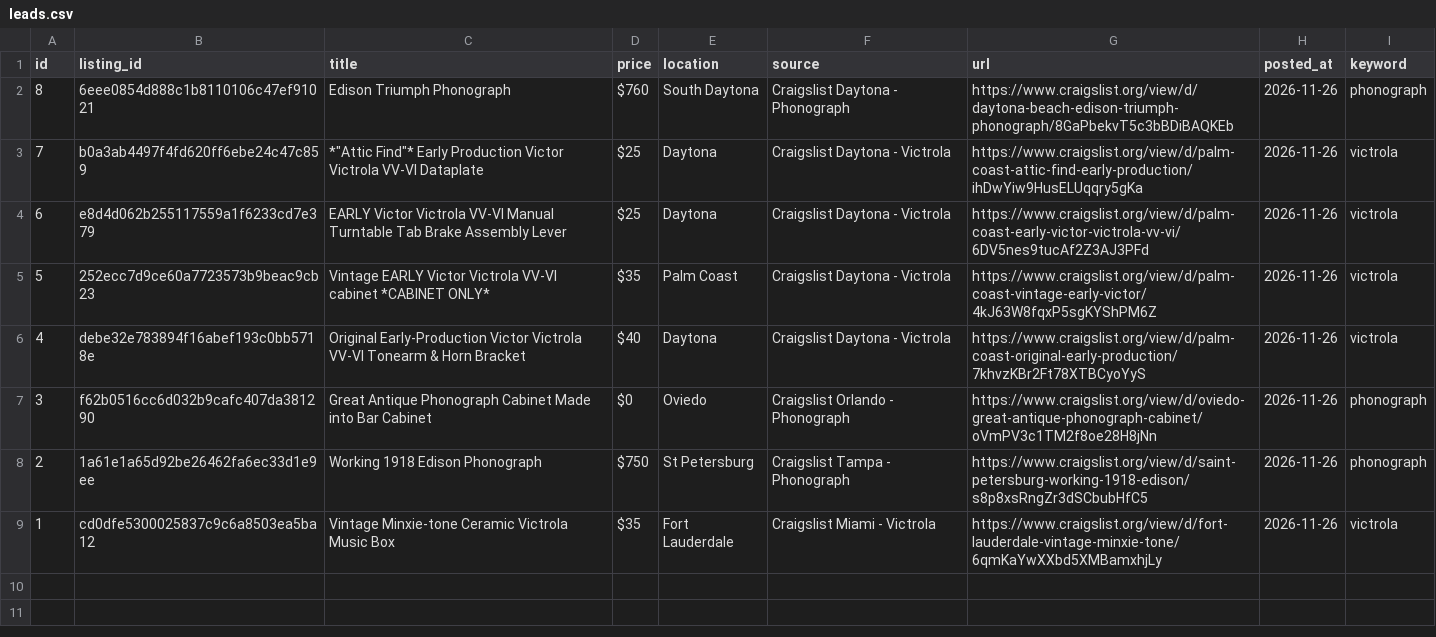
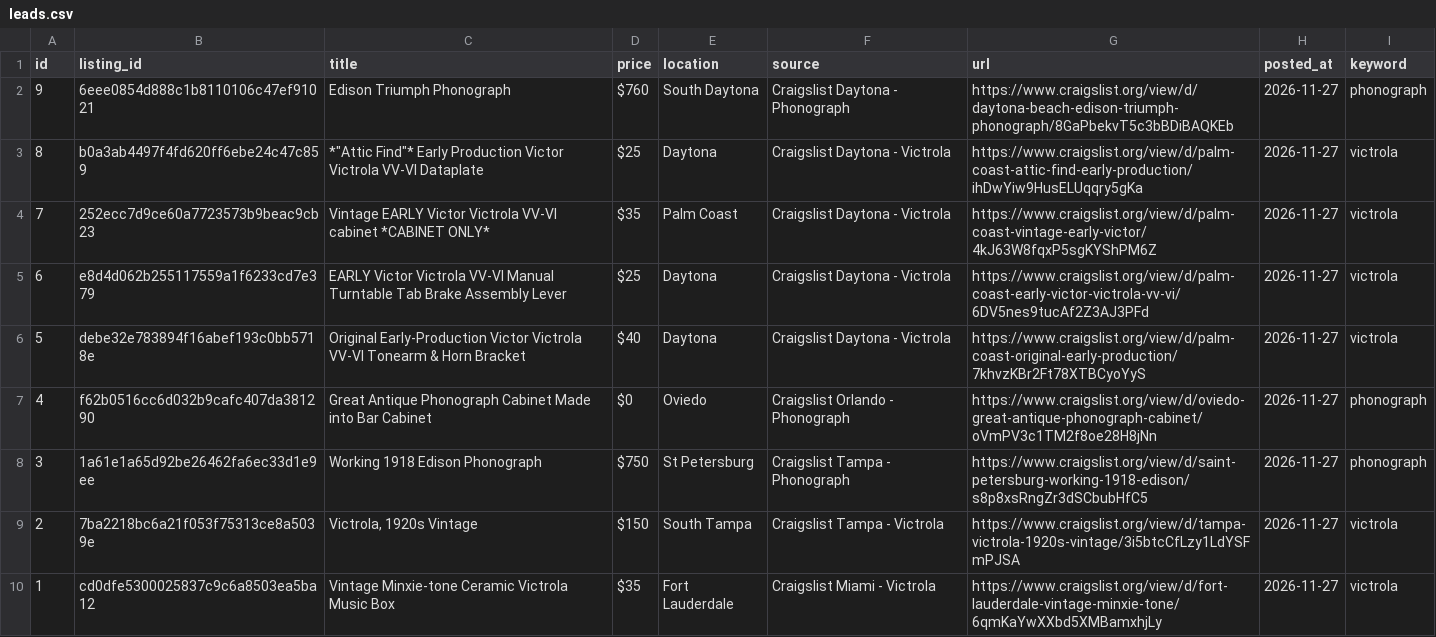
Before and after one commit to PINNACLEAISOLUTIONS/search-agent-base, a CSV file: leads.csv, drawn as a sheet.

```diff
--- a/leads.csv
+++ b/leads.csv
@@ -1,9 +1,10 @@
 id,listing_id,title,price,location,source,url,posted_at,keyword
-8,6eee0854d888c1b8110106c47ef91021,Edison Triumph Phonograph,$760,South Daytona,Craigslist Daytona - Phonograph,https://www.craigslist.org/view/d/daytona-beach-edison-triumph-phonograph/8GaPbekvT5c3bBDiBAQKEb,2026-11-26,phonograph
-7,b0a3ab4497f4fd620ff6ebe24c47c859,"*""Attic Find""* Early Production Victor Victrola VV-VI Dataplate",$25,Daytona,Craigslist Daytona - Victrola,https://www.craigslist.org/view/d/palm-coast-attic-find-early-production/ihDwYiw9HusELUqqry5gKa,2026-11-26,victrola
-6,e8d4d062b255117559a1f6233cd7e379,EARLY Victor Victrola VV-VI Manual Turntable Tab Brake Assembly Lever,$25,Daytona,Craigslist Daytona - Victrola,https://www.craigslist.org/view/d/palm-coast-early-victor-victrola-vv-vi/6DV5nes9tucAf2Z3AJ3PFd,2026-11-26,victrola
-5,252ecc7d9ce60a7723573b9beac9cb23,Vintage EARLY Victor Victrola VV-VI cabinet *CABINET ONLY*,$35,Palm Coast,Craigslist Daytona - Victrola,https://www.craigslist.org/view/d/palm-coast-vintage-early-victor/4kJ63W8fqxP5sgKYShPM6Z,2026-11-26,victrola
-4,debe32e783894f16abef193c0bb5718e,Original Early-Production Victor Victrola VV-VI Tonearm & Horn Bracket,$40,Daytona,Craigslist Daytona - Victrola,https://www.craigslist.org/view/d/palm-coast-original-early-production/7khvzKBr2Ft78XTBCyoYyS,2026-11-26,victrola
-3,f62b0516cc6d032b9cafc407da381290,Great Antique Phonograph Cabinet Made into Bar Cabinet,$0,Oviedo,Craigslist Orlando - Phonograph,https://www.craigslist.org/view/d/oviedo-great-antique-phonograph-cabinet/oVmPV3c1TM2f8oe28H8jNn,2026-11-26,phonograph
-2,1a61e1a65d92be26462fa6ec33d1e9ee,Working 1918 Edison Phonograph,$750,St Petersburg,Craigslist Tampa - Phonograph,https://www.craigslist.org/view/d/saint-petersburg-working-1918-edison/s8p8xsRngZr3dSCbubHfC5,2026-11-26,phonograph
-1,cd0dfe5300025837c9c6a8503ea5ba12,Vintage Minxie-tone Ceramic Victrola Music Box,$35,Fort Lauderdale,Craigslist Miami - Victrola,https://www.craigslist.org/view/d/fort-lauderdale-vintage-minxie-tone/6qmKaYwXXbd5XMBamxhjLy,2026-11-26,victrola
+9,6eee0854d888c1b8110106c47ef91021,Edison Triumph Phonograph,$760,South Daytona,Craigslist Daytona - Phonograph,https://www.craigslist.org/view/d/daytona-beach-edison-triumph-phonograph/8GaPbekvT5c3bBDiBAQKEb,2026-11-27,phonograph
+8,b0a3ab4497f4fd620ff6ebe24c47c859,"*""Attic Find""* Early Production Victor Victrola VV-VI Dataplate",$25,Daytona,Craigslist Daytona - Victrola,https://www.craigslist.org/view/d/palm-coast-attic-find-early-production/ihDwYiw9HusELUqqry5gKa,2026-11-27,victrola
+7,252ecc7d9ce60a7723573b9beac9cb23,Vintage EARLY Victor Victrola VV-VI cabinet *CABINET ONLY*,$35,Palm Coast,Craigslist Daytona - Victrola,https://www.craigslist.org/view/d/palm-coast-vintage-early-victor/4kJ63W8fqxP5sgKYShPM6Z,2026-11-27,victrola
+6,e8d4d062b255117559a1f6233cd7e379,EARLY Victor Victrola VV-VI Manual Turntable Tab Brake Assembly Lever,$25,Daytona,Craigslist Daytona - Victrola,https://www.craigslist.org/view/d/palm-coast-early-victor-victrola-vv-vi/6DV5nes9tucAf2Z3AJ3PFd,2026-11-27,victrola
+5,debe32e783894f16abef193c0bb5718e,Original Early-Production Victor Victrola VV-VI Tonearm & Horn Bracket,$40,Daytona,Craigslist Daytona - Victrola,https://www.craigslist.org/view/d/palm-coast-original-early-production/7khvzKBr2Ft78XTBCyoYyS,2026-11-27,victrola
+4,f62b0516cc6d032b9cafc407da381290,Great Antique Phonograph Cabinet Made into Bar Cabinet,$0,Oviedo,Craigslist Orlando - Phonograph,https://www.craigslist.org/view/d/oviedo-great-antique-phonograph-cabinet/oVmPV3c1TM2f8oe28H8jNn,2026-11-27,phonograph
+3,1a61e1a65d92be26462fa6ec33d1e9ee,Working 1918 Edison Phonograph,$750,St Petersburg,Craigslist Tampa - Phonograph,https://www.craigslist.org/view/d/saint-petersburg-working-1918-edison/s8p8xsRngZr3dSCbubHfC5,2026-11-27,phonograph
+2,7ba2218bc6a21f053f75313ce8a5039e,"Victrola, 1920s Vintage",$150,South Tampa,Craigslist Tampa - Victrola,https://www.craigslist.org/view/d/tampa-victrola-1920s-vintage/3i5btcCfLzy1LdYSFmPJSA,2026-11-27,victrola
+1,cd0dfe5300025837c9c6a8503ea5ba12,Vintage Minxie-tone Ceramic Victrola Music Box,$35,Fort Lauderdale,Craigslist Miami - Victrola,https://www.craigslist.org/view/d/fort-lauderdale-vintage-minxie-tone/6qmKaYwXXbd5XMBamxhjLy,2026-11-27,victrola
```
Also changed, not shown: 4 other files.
